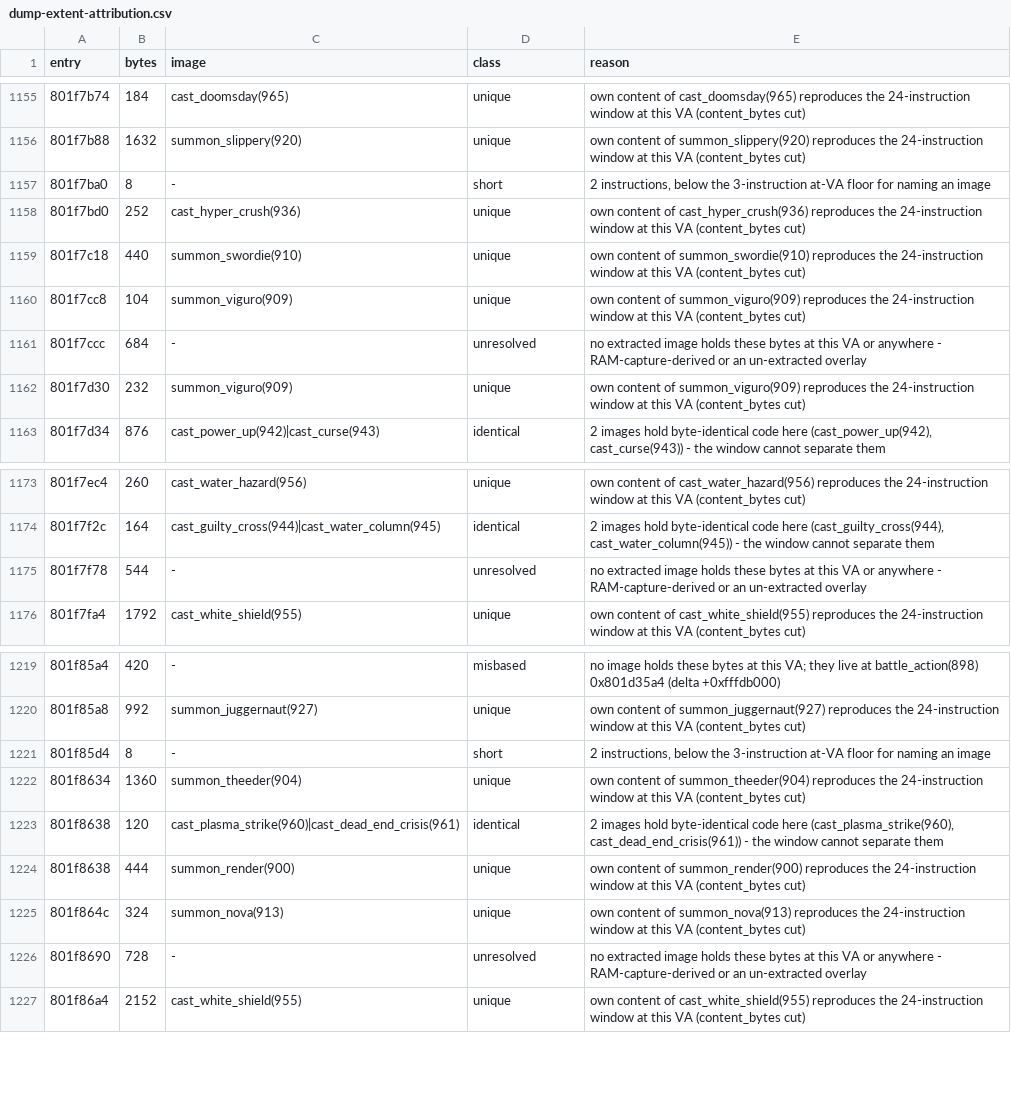
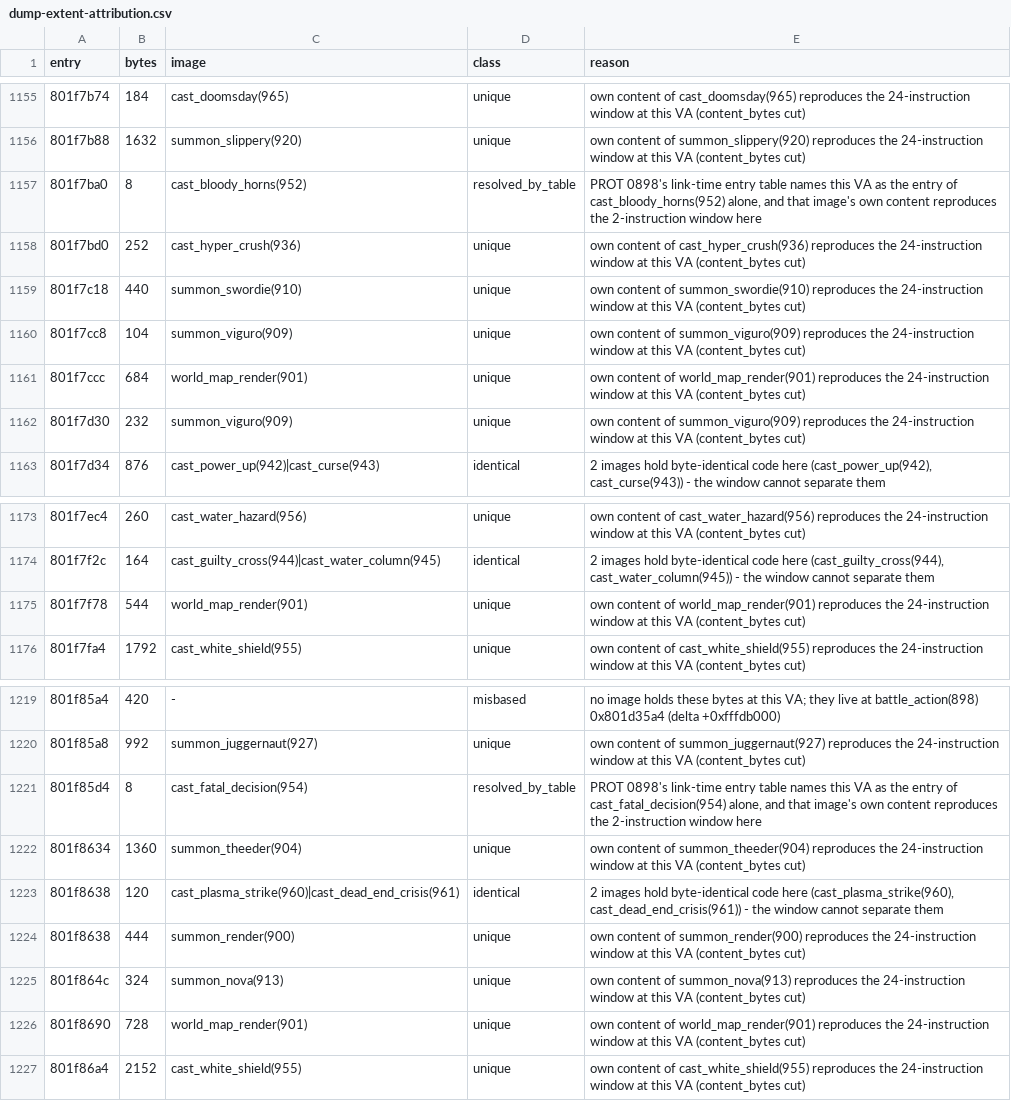
Before and after one commit to AndrewAltimit/legend-of-legaia-re, a CSV file: scripts/ghidra-analysis/dump-extent-attribution.csv, drawn as a sheet; only a part is shown, gaps mark what is left out; the diff covers the shown part only.

```diff
--- a/scripts/ghidra-analysis/dump-extent-attribution.csv
+++ b/scripts/ghidra-analysis/dump-extent-attribution.csv
@@ -1156,3 +1156,3 @@ entry,bytes,image,class,reason
 801f7b88,1632,summon_slippery(920),unique,own content of summon_slippery(920) reproduces the 24-instruction window at this VA (content_bytes cut)
-801f7ba0,8,-,short,"2 instructions, below the 3-instruction at-VA floor for naming an image"
+801f7ba0,8,cast_bloody_horns(952),resolved_by_table,"PROT 0898's link-time entry table names this VA as the entry of cast_bloody_horns(952) alone, and that image's own content reproduces the 2-instruction window here"
 801f7bd0,252,cast_hyper_crush(936),unique,own content of cast_hyper_crush(936) reproduces the 24-instruction window at this VA (content_bytes cut)
@@ -1160,3 +1160,3 @@ entry,bytes,image,class,reason
 801f7cc8,104,summon_viguro(909),unique,own content of summon_viguro(909) reproduces the 24-instruction window at this VA (content_bytes cut)
-801f7ccc,684,-,unresolved,no extracted image holds these bytes at this VA or anywhere - RAM-capture-derived or an un-extracted overlay
+801f7ccc,684,world_map_render(901),unique,own content of world_map_render(901) reproduces the 24-instruction window at this VA (content_bytes cut)
 801f7d30,232,summon_viguro(909),unique,own content of summon_viguro(909) reproduces the 24-instruction window at this VA (content_bytes cut)
@@ -1174,3 +1174,3 @@ entry,bytes,image,class,reason
 801f7f2c,164,cast_guilty_cross(944)|cast_water_column(945),identical,"2 images hold byte-identical code here (cast_guilty_cross(944), cast_water_column(945)) - the window cannot separate them"
-801f7f78,544,-,unresolved,no extracted image holds these bytes at this VA or anywhere - RAM-capture-derived or an un-extracted overlay
+801f7f78,544,world_map_render(901),unique,own content of world_map_render(901) reproduces the 24-instruction window at this VA (content_bytes cut)
 801f7fa4,1792,cast_white_shield(955),unique,own content of cast_white_shield(955) reproduces the 24-instruction window at this VA (content_bytes cut)
@@ -1220,3 +1220,3 @@ entry,bytes,image,class,reason
 801f85a8,992,summon_juggernaut(927),unique,own content of summon_juggernaut(927) reproduces the 24-instruction window at this VA (content_bytes cut)
-801f85d4,8,-,short,"2 instructions, below the 3-instruction at-VA floor for naming an image"
+801f85d4,8,cast_fatal_decision(954),resolved_by_table,"PROT 0898's link-time entry table names this VA as the entry of cast_fatal_decision(954) alone, and that image's own content reproduces the 2-instruction window here"
 801f8634,1360,summon_theeder(904),unique,own content of summon_theeder(904) reproduces the 24-instruction window at this VA (content_bytes cut)
@@ -1225,3 +1225,3 @@ entry,bytes,image,class,reason
 801f864c,324,summon_nova(913),unique,own content of summon_nova(913) reproduces the 24-instruction window at this VA (content_bytes cut)
-801f8690,728,-,unresolved,no extracted image holds these bytes at this VA or anywhere - RAM-capture-derived or an un-extracted overlay
+801f8690,728,world_map_render(901),unique,own content of world_map_render(901) reproduces the 24-instruction window at this VA (content_bytes cut)
 801f86a4,2152,cast_white_shield(955),unique,own content of cast_white_shield(955) reproduces the 24-instruction window at this VA (content_bytes cut)
```
Also changed, not shown: 21 edited cells elsewhere in this file, 6 other files.
